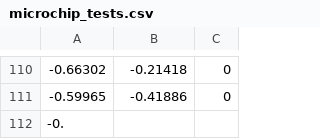
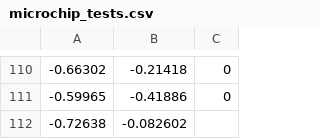
Before and after one commit to Hootsuit/ml-enhanced, a CSV file: notebooks/microchip_tests.csv, drawn as a sheet; only a part is shown, gaps mark what is left out.

Commit message:
update framework

```diff
--- a/notebooks/microchip_tests.csv
+++ b/notebooks/microchip_tests.csv
@@ -111,2 +111,2 @@
 -0.59965,-0.41886,0
--0.
+-0.72638,-0.082602,
```
